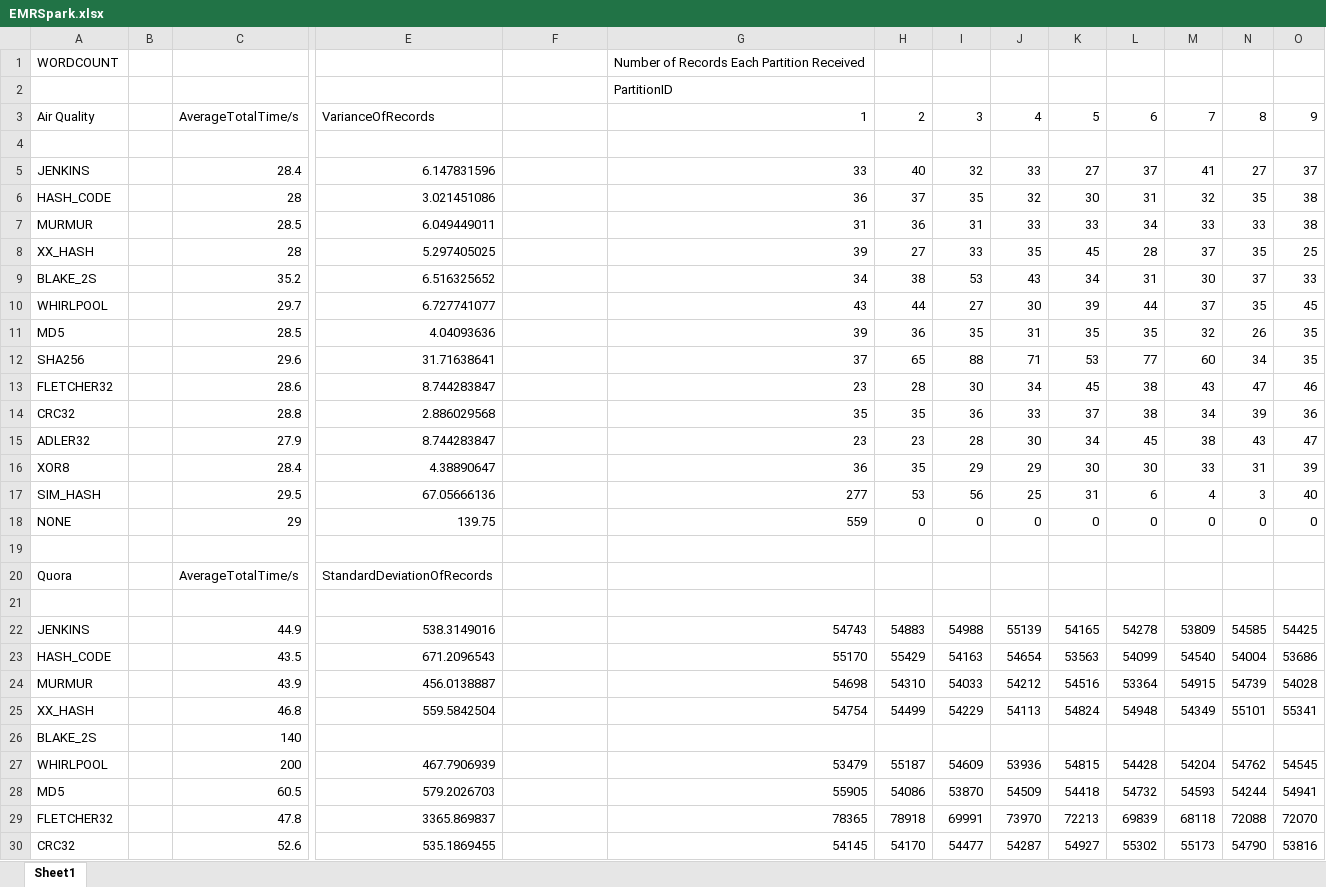
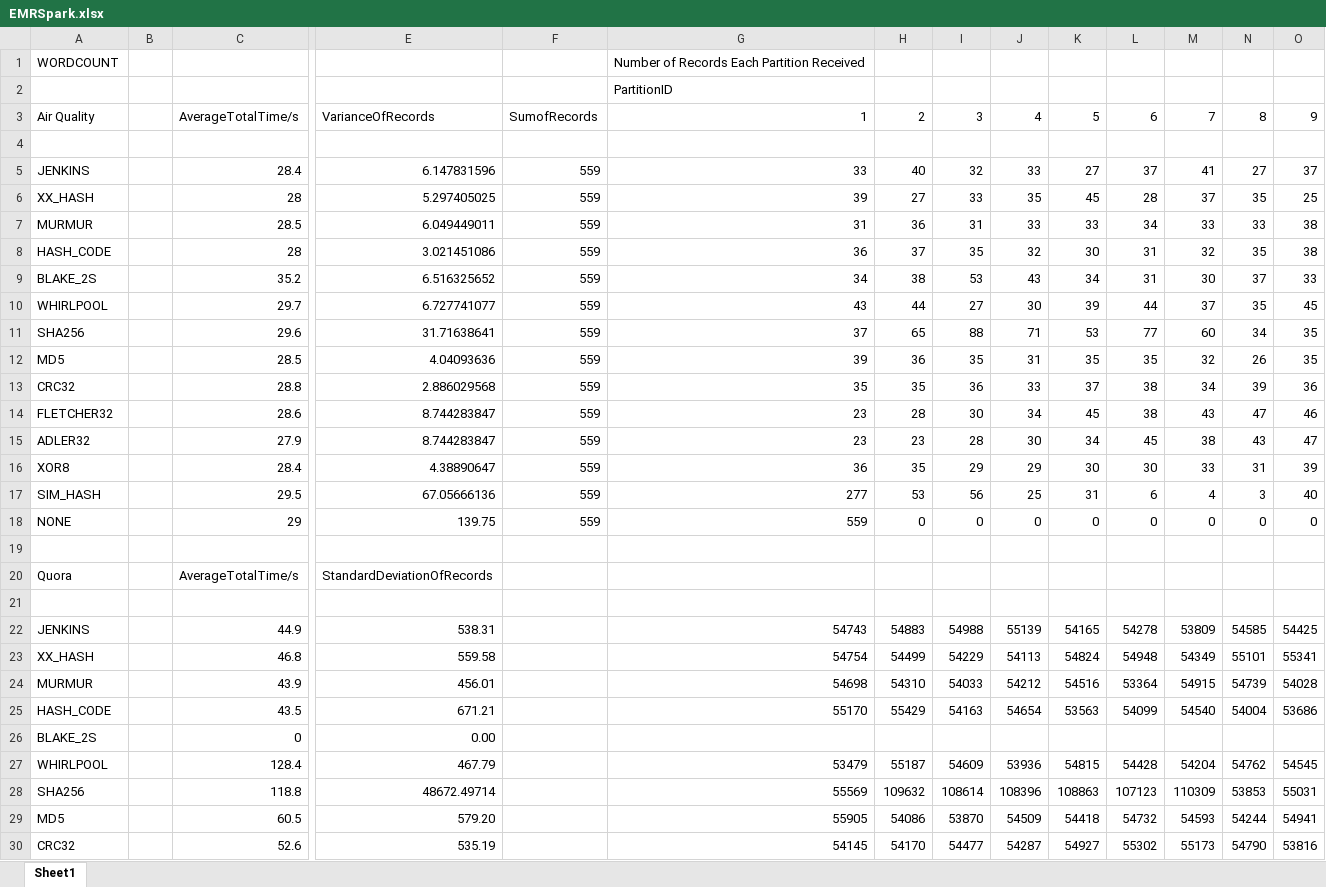
Before and after one commit to jvru/project_cc, an Excel workbook: Results/EMRSpark.xlsx, sheet Sheet1, drawn as a sheet; only a part is shown, gaps mark what is left out; values as stored, in another font and other column widths than the file's, no borders; removed rows and columns are numbered as before the commit, all else as after; rows hold the shown columns only; the diff covers the shown part only; the diff names each change by its address in the sheet, - before the commit and + after, or states it on an @@ line.

```diff
--- a/Results/EMRSpark.xlsx (sheet Sheet1)
+++ b/Results/EMRSpark.xlsx (sheet Sheet1)
-F3: (empty)
+F3: SumofRecords
-F5: (empty)
+F5: 559
-row 6: HASH_CODE |  | 28 | 3.021451086 |  | 36 | 37 | 35 | 32 | 30 | 31 | 32 | 35 | 38
-row 7: MURMUR |  | 28.5 | 6.049449011 |  | 31 | 36 | 31 | 33 | 33 | 34 | 33 | 33 | 38
-F6: (empty)
+F6: 559
+row 7: MURMUR |  | 28.5 | 6.049449011 | 559 | 31 | 36 | 31 | 33 | 33 | 34 | 33 | 33 | 38
+row 8: HASH_CODE |  | 28 | 3.021451086 | 559 | 36 | 37 | 35 | 32 | 30 | 31 | 32 | 35 | 38
-F9:F10: (empty)
+F9:F10: 559
-row 11: MD5 |  | 28.5 | 4.04093636 |  | 39 | 36 | 35 | 31 | 35 | 35 | 32 | 26 | 35
-F11: (empty)
+F11: 559
-row 13: FLETCHER32 |  | 28.6 | 8.744283847 |  | 23 | 28 | 30 | 34 | 45 | 38 | 43 | 47 | 46
+row 12: MD5 |  | 28.5 | 4.04093636 | 559 | 39 | 36 | 35 | 31 | 35 | 35 | 32 | 26 | 35
-F13: (empty)
+F13: 559
+row 14: FLETCHER32 |  | 28.6 | 8.744283847 | 559 | 23 | 28 | 30 | 34 | 45 | 38 | 43 | 47 | 46
-F15:F18: (empty)
+F15:F18: 559
-E22: 538.3149016
+E22: 538.31
-row 23: HASH_CODE |  | 43.5 | 671.2096543 |  | 55170 | 55429 | 54163 | 54654 | 53563 | 54099 | 54540 | 54004 | 53686
-row 24: MURMUR |  | 43.9 | 456.0138887 |  | 54698 | 54310 | 54033 | 54212 | 54516 | 53364 | 54915 | 54739 | 54028
-E23: 559.5842504
+E23: 559.58
+row 24: MURMUR |  | 43.9 | 456.01 |  | 54698 | 54310 | 54033 | 54212 | 54516 | 53364 | 54915 | 54739 | 54028
+row 25: HASH_CODE |  | 43.5 | 671.21 |  | 55170 | 55429 | 54163 | 54654 | 53563 | 54099 | 54540 | 54004 | 53686
-C26: 140
+C26: 0
-E26: (empty)
+E26: 0.00
-C27: 200
+C27: 128.4
-E27: 467.7906939
+E27: 467.79
@@ row 34 moved to row 28: SHA256 @@
-E29: 579.2026703
+E29: 579.20
-row 29: FLETCHER32 |  | 47.8 | 3365.869837 |  | 78365 | 78918 | 69991 | 73970 | 72213 | 69839 | 68118 | 72088 | 72070
-E30: 535.1869455
+E30: 535.19
```
Also changed, not shown: 9 added rows, 24 removed rows and 31 edited cells elsewhere in this sheet, formulas that keep their value, Results/LocalHadoop.xlsx, Results/LocalSpark.xlsx, 27 other files.
